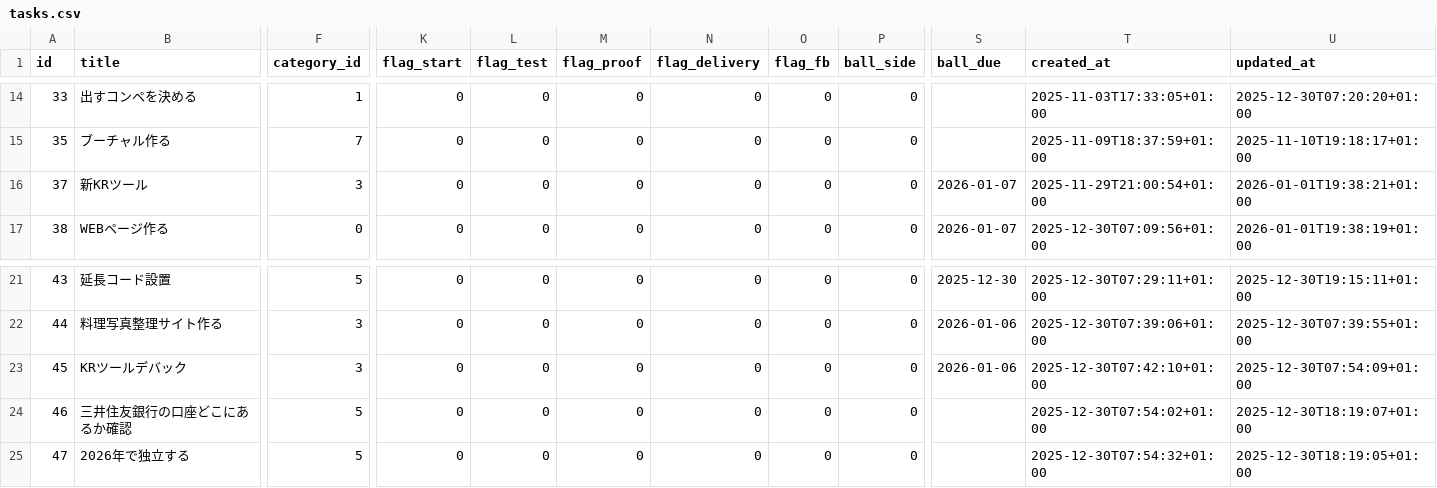
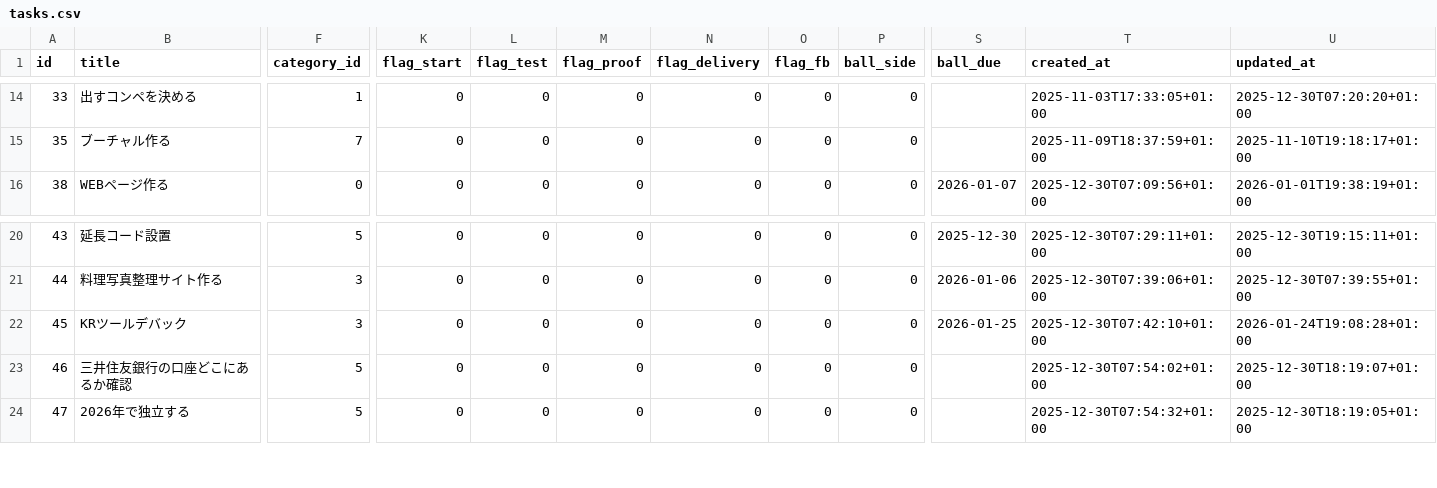
Before and after one commit to ryogaktm/todo, a CSV file: data/tasks.csv, drawn as a sheet; only a part is shown, gaps mark what is left out; removed rows and columns are numbered as before the commit, all else as after; rows hold the shown columns only; the diff names each change by its address in the sheet, - before the commit and + after, or states it on an @@ line.

```diff
--- a/data/tasks.csv
+++ b/data/tasks.csv
-row 16: 37 | 新KRツール | 3 | 0 | 0 | 0 | 0 | 0 | 0 | 2026-01-07 | 2025-11-29T21:00:54+01:00 | 2026-01-01T19:38:21+01:00
-S22 (ball_due): 2026-01-06
+S22 (ball_due): 2026-01-25
-U22 (updated_at): 2025-12-30T07:54:09+01:00
+U22 (updated_at): 2026-01-24T19:08:28+01:00
```
Also changed, not shown: 2 other files.
